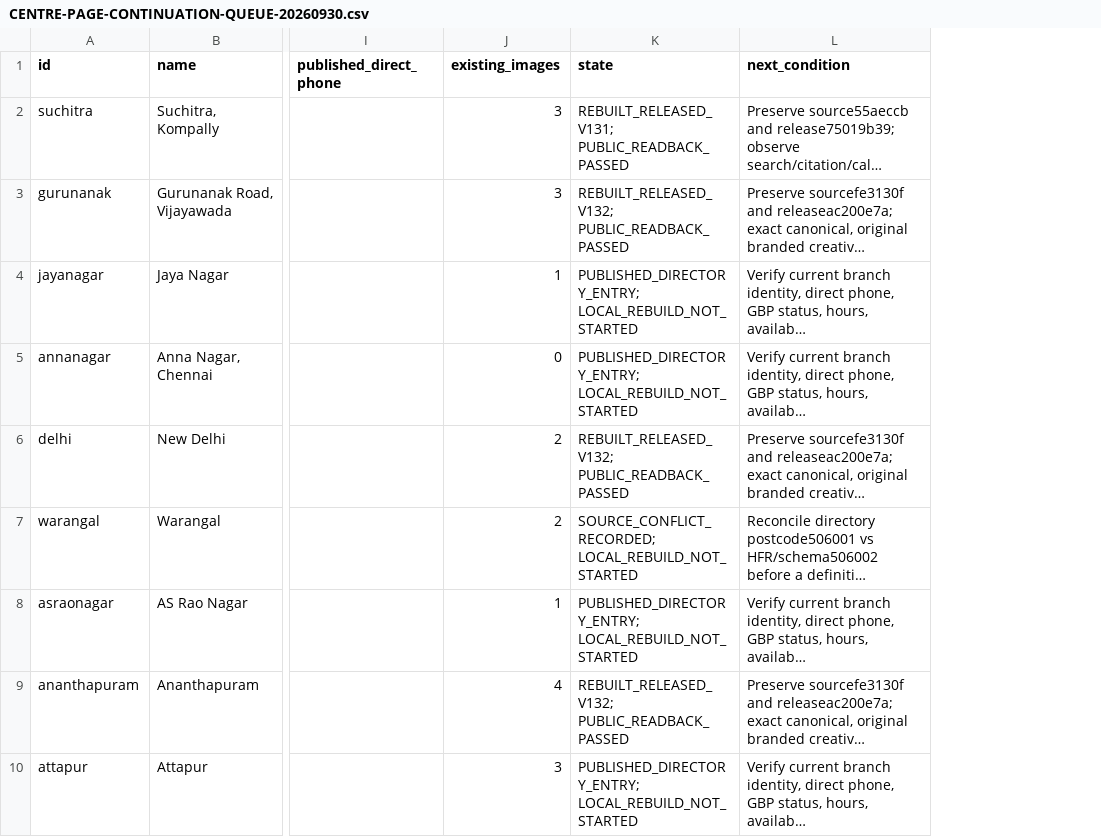
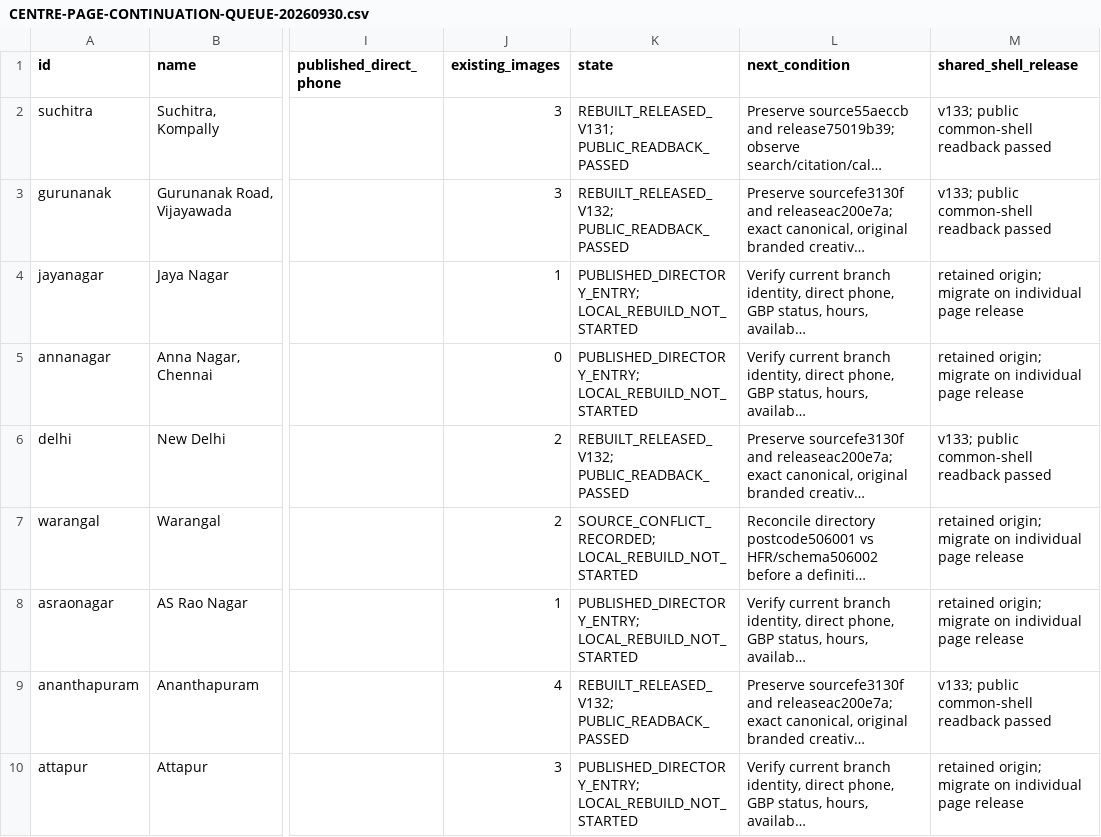
Before and after one commit to drkotireddysaripalli/pinnacle-research-library, a CSV file: speech-site/reviews/CENTRE-PAGE-CONTINUATION-QUEUE-20260930.csv, drawn as a sheet; only a part is shown, gaps mark what is left out; long unchanged cells end in …; the diff names each change by its address in the sheet, - before the commit and + after, or states it on an @@ line.

```diff
--- a/speech-site/reviews/CENTRE-PAGE-CONTINUATION-QUEUE-20260930.csv
+++ b/speech-site/reviews/CENTRE-PAGE-CONTINUATION-QUEUE-20260930.csv
+column M (shared_shell_release), rows 2-10: v133; public common-shell readback passed | v133; public common-shell readback passed | retained origin; migrate on individual page release | retained origin; migrate on individual page release | v133; public common-shell readback passed | retained origin; migrate on individual page release | retained origin; migrate on individual page release | v133; public common-shell readback passed | retained origin; migrate on individual page release
```
Also changed, not shown: speech-site/reviews/PORTAL-NAVIGATION-REGISTER-20260930.csv, 18 other files.
